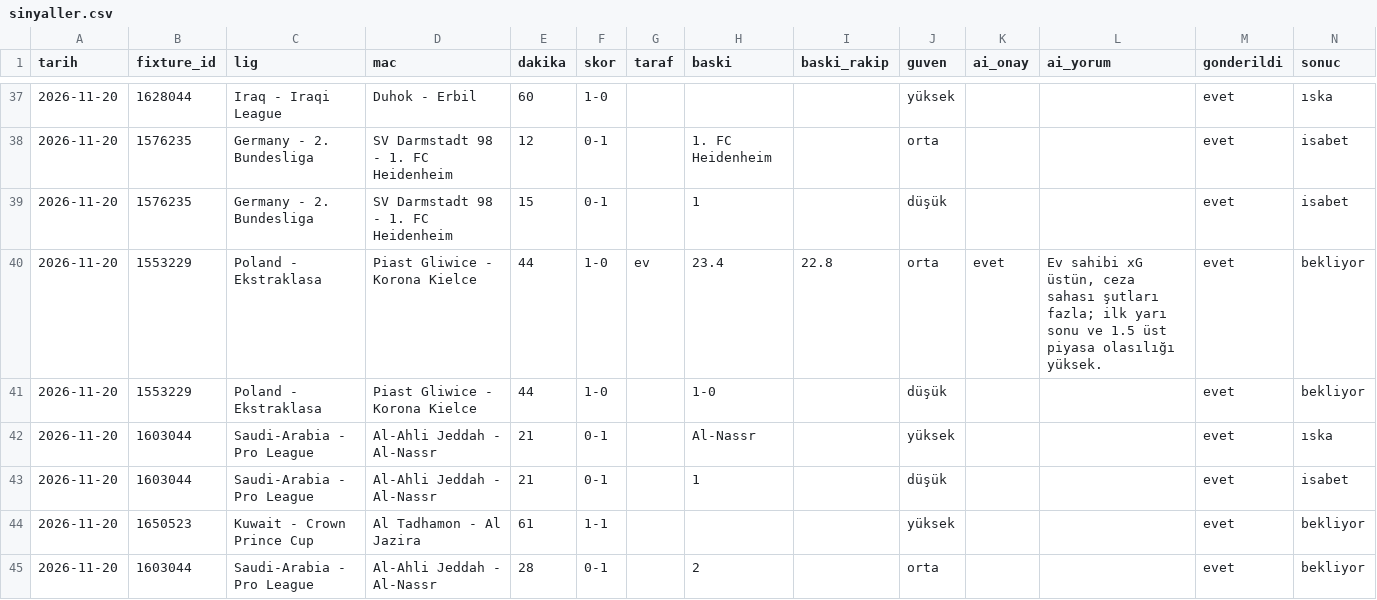
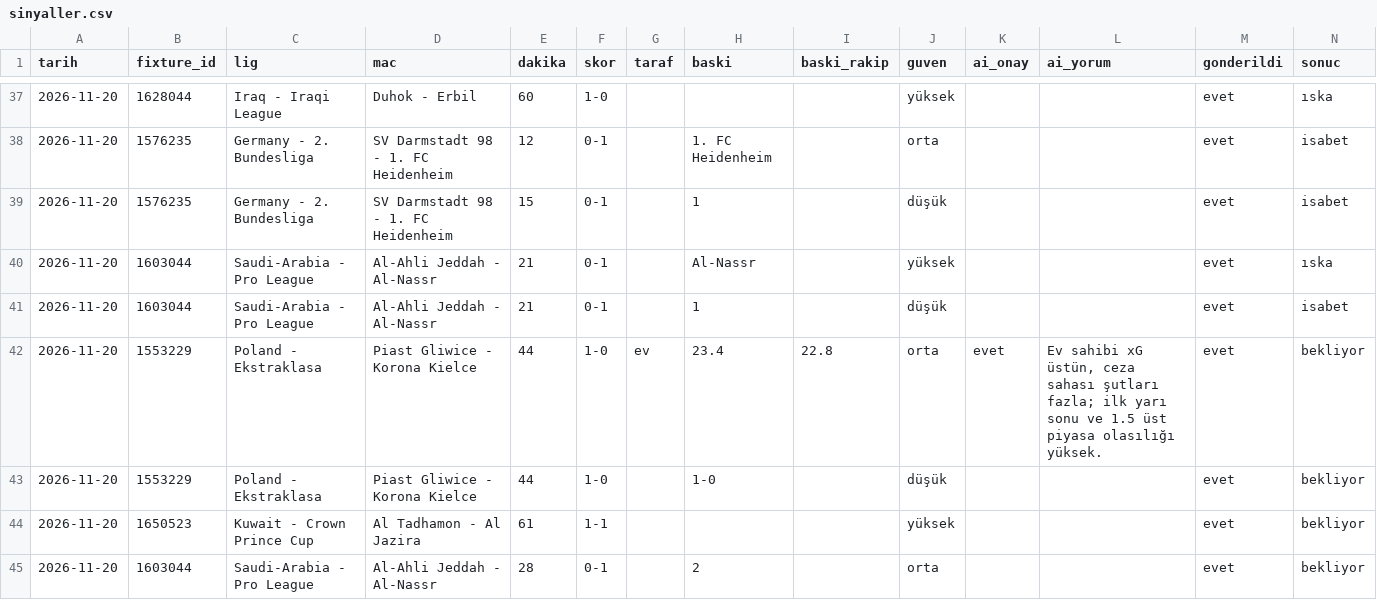
Before and after one commit to leaderofhorde1/Gol-Analizi, a CSV file: data/sinyaller.csv, drawn as a sheet; only a part is shown, gaps mark what is left out; removed rows and columns are numbered as before the commit, all else as after; rows hold the shown columns only; the diff names each change by its address in the sheet, - before the commit and + after, or states it on an @@ line.

```diff
--- a/data/sinyaller.csv
+++ b/data/sinyaller.csv
-row 40: 2026-11-20 | 1553229 | Poland - Ekstraklasa | Piast Gliwice - Korona Kielce | 44 | 1-0 | ev | 23.4 | 22.8 | orta | evet | Ev sahibi xG üstün, ceza sahası şutları fazla; ilk yarı sonu ve 1.5 üst piyasa olasılığı yüksek. | evet | bekliyor
+row 42: 2026-11-20 | 1553229 | Poland - Ekstraklasa | Piast Gliwice - Korona Kielce | 44 | 1-0 | ev | 23.4 | 22.8 | orta | evet | Ev sahibi xG üstün, ceza sahası şutları fazla; ilk yarı sonu ve 1.5 üst piyasa olasılığı yüksek. | evet | bekliyor
@@ row 41 moved to row 43: 2026-11-20 @@
```
Also changed, not shown: 3 other files.
